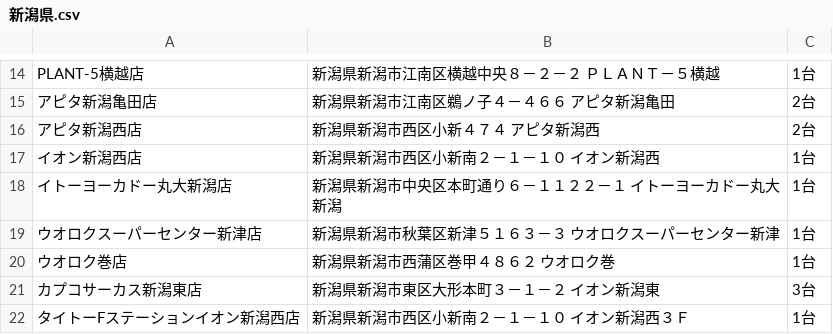
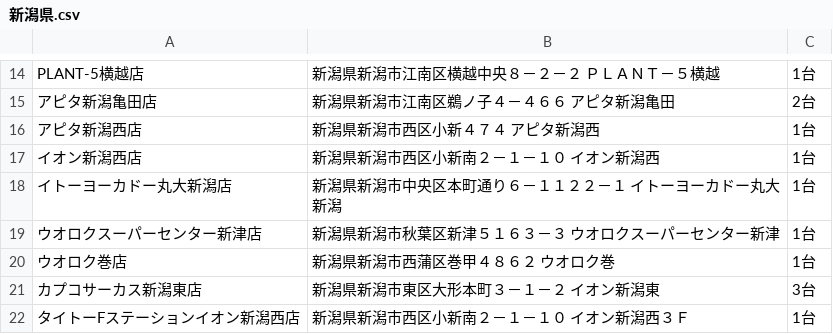
Before and after one commit to eagletmt/idolmap-data, a CSV file: aikatsu/新潟県.csv, drawn as a sheet; only a part is shown, gaps mark what is left out.

Commit message:
Update CSV data 2018-06-05 18:07:36+09:00

```diff
--- a/aikatsu/新潟県.csv
+++ b/aikatsu/新潟県.csv
@@ -15,3 +15,3 @@ PLANT-5横越店,新潟県新潟市江南区横越中央８－２－２ ＰＬ
 アピタ新潟亀田店,新潟県新潟市江南区鵜ノ子４－４６６ アピタ新潟亀田,2台
-アピタ新潟西店,新潟県新潟市西区小新４７４ アピタ新潟西,2台
+アピタ新潟西店,新潟県新潟市西区小新４７４ アピタ新潟西,1台
 イオン新潟西店,新潟県新潟市西区小新南２－１－１０ イオン新潟西,1台
```
